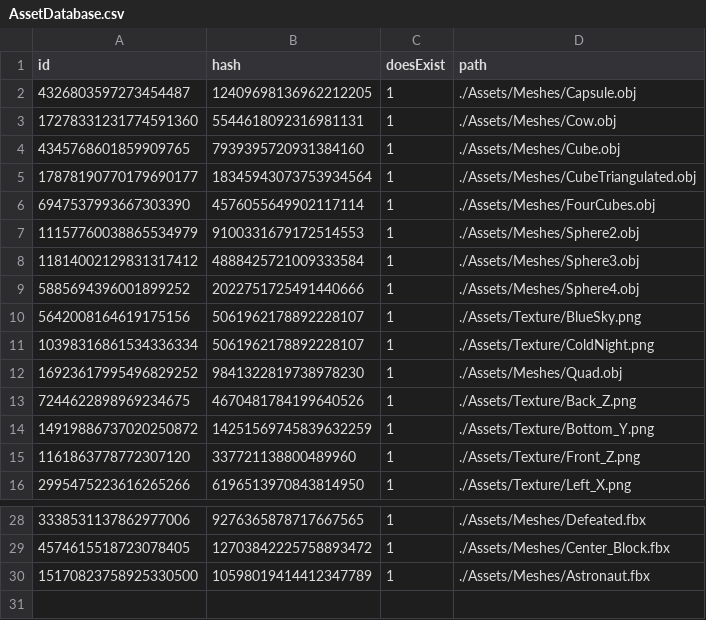
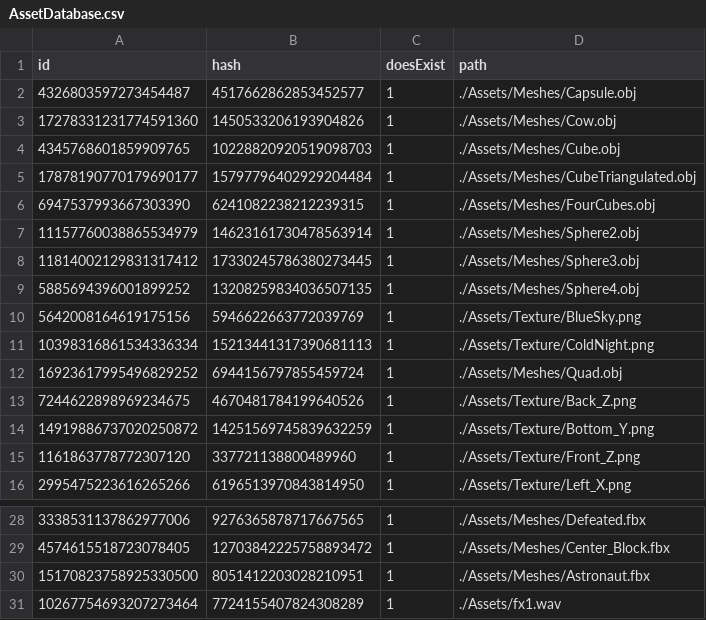
Before and after one commit to kablouser/PlatinumEngine, a CSV file: Assets/AssetDatabase.csv, drawn as a sheet; only a part is shown, gaps mark what is left out.

```diff
--- a/Assets/AssetDatabase.csv
+++ b/Assets/AssetDatabase.csv
@@ -1,13 +1,13 @@
 id, hash, doesExist, path
-4326803597273454487,12409698136962212205,1,./Assets/Meshes/Capsule.obj
-17278331231774591360,5544618092316981131,1,./Assets/Meshes/Cow.obj
-4345768601859909765,7939395720931384160,1,./Assets/Meshes/Cube.obj
-17878190770179690177,18345943073753934564,1,./Assets/Meshes/CubeTriangulated.obj
-6947537993667303390,4576055649902117114,1,./Assets/Meshes/FourCubes.obj
-11157760038865534979,9100331679172514553,1,./Assets/Meshes/Sphere2.obj
-11814002129831317412,4888425721009333584,1,./Assets/Meshes/Sphere3.obj
-5885694396001899252,2022751725491440666,1,./Assets/Meshes/Sphere4.obj
-5642008164619175156,5061962178892228107,1,./Assets/Texture/BlueSky.png
-10398316861534336334,5061962178892228107,1,./Assets/Texture/ColdNight.png
-16923617995496829252,9841322819738978230,1,./Assets/Meshes/Quad.obj
+4326803597273454487,4517662862853452577,1,./Assets/Meshes/Capsule.obj
+17278331231774591360,1450533206193904826,1,./Assets/Meshes/Cow.obj
+4345768601859909765,10228820920519098703,1,./Assets/Meshes/Cube.obj
+17878190770179690177,15797796402929204484,1,./Assets/Meshes/CubeTriangulated.obj
+6947537993667303390,6241082238212239315,1,./Assets/Meshes/FourCubes.obj
+11157760038865534979,14623161730478563914,1,./Assets/Meshes/Sphere2.obj
+11814002129831317412,17330245786380273445,1,./Assets/Meshes/Sphere3.obj
+5885694396001899252,13208259834036507135,1,./Assets/Meshes/Sphere4.obj
+5642008164619175156,5946622663772039769,1,./Assets/Texture/BlueSky.png
+10398316861534336334,15213441317390681113,1,./Assets/Texture/ColdNight.png
+16923617995496829252,6944156797855459724,1,./Assets/Meshes/Quad.obj
 7244622898969234675,4670481784199640526,1,./Assets/Texture/Back_Z.png
@@ -29,2 +29,3 @@ id, hash, doesExist, path
 4574615518723078405,12703842225758893472,1,./Assets/Meshes/Center_Block.fbx
-15170823758925330500,10598019414412347789,1,./Assets/Meshes/Astronaut.fbx
+15170823758925330500,8051412203028210951,1,./Assets/Meshes/Astronaut.fbx
+10267754693207273464,7724155407824308289,1,./Assets/fx1.wav
```
Also changed, not shown: 13 other files.
